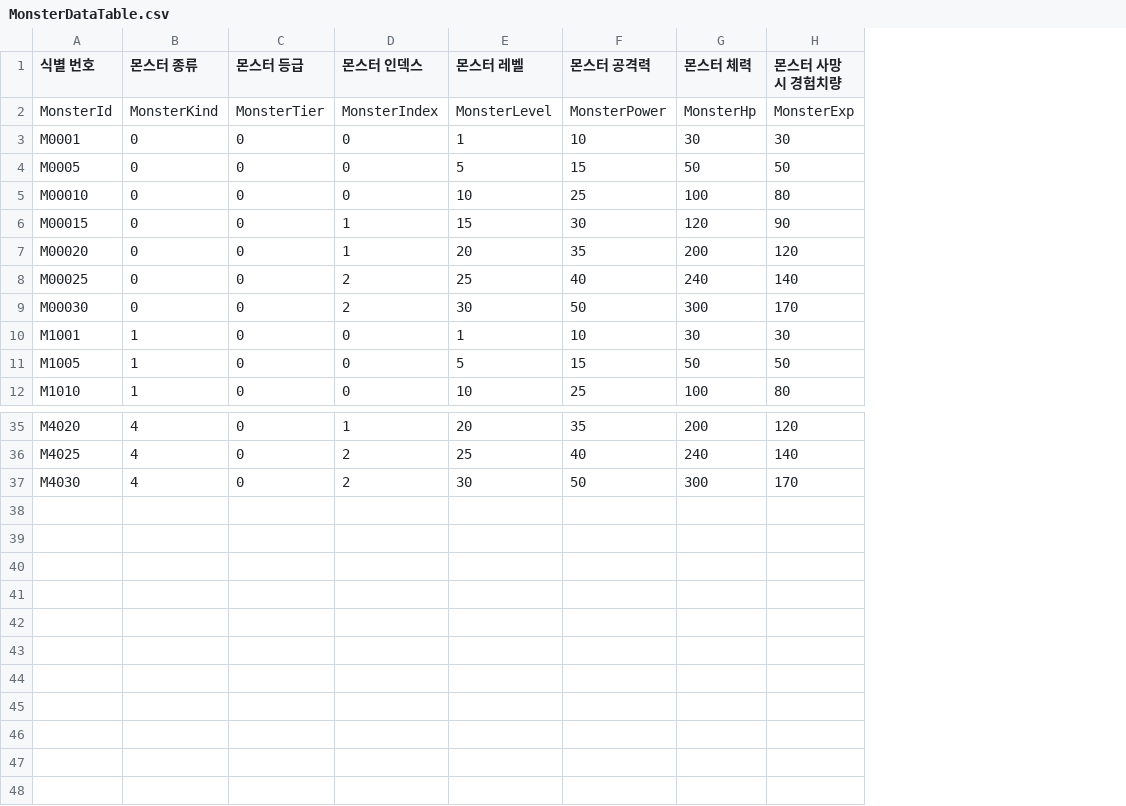
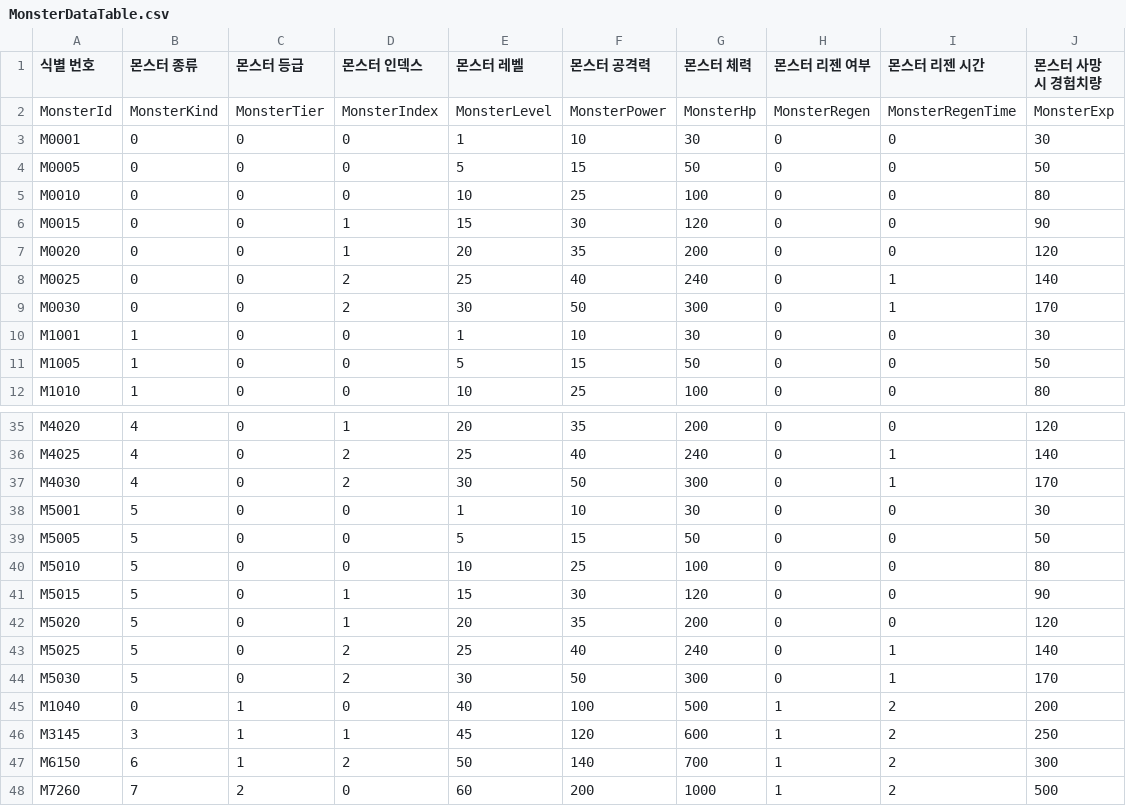
Before and after one commit to KimMinjuAstro/JeoSeGye, a CSV file: TheOtherWorld/Assets/Combat/Data/MonsterDataTable.csv, drawn as a sheet; only a part is shown, gaps mark what is left out; the diff names each change by its address in the sheet, - before the commit and + after, or states it on an @@ line.

```diff
--- a/TheOtherWorld/Assets/Combat/Data/MonsterDataTable.csv
+++ b/TheOtherWorld/Assets/Combat/Data/MonsterDataTable.csv
+column H (몬스터 리젠 여부), rows 2-12: MonsterRegen | 0 | 0 | 0 | 0 | 0 | 0 | 0 | 0 | 0 | 0; rows 35-37: all 0
+column I (몬스터 리젠 시간), rows 2-12: MonsterRegenTime | 0 | 0 | 0 | 0 | 0 | 1 | 1 | 0 | 0 | 0; rows 35-37: 0 | 1 | 1
-A5 (식별 번호): M00010
+A5 (식별 번호): M0010
-A6 (식별 번호): M00015
+A6 (식별 번호): M0015
-A7 (식별 번호): M00020
+A7 (식별 번호): M0020
-A8 (식별 번호): M00025
+A8 (식별 번호): M0025
-A9 (식별 번호): M00030
+A9 (식별 번호): M0030
+row 38: M5001 | 5 | 0 | 0 | 1 | 10 | 30 | 0 | 0 | 30
+row 39: M5005 | 5 | 0 | 0 | 5 | 15 | 50 | 0 | 0 | 50
+row 40: M5010 | 5 | 0 | 0 | 10 | 25 | 100 | 0 | 0 | 80
+row 41: M5015 | 5 | 0 | 1 | 15 | 30 | 120 | 0 | 0 | 90
+row 42: M5020 | 5 | 0 | 1 | 20 | 35 | 200 | 0 | 0 | 120
+row 43: M5025 | 5 | 0 | 2 | 25 | 40 | 240 | 0 | 1 | 140
+row 44: M5030 | 5 | 0 | 2 | 30 | 50 | 300 | 0 | 1 | 170
+row 45: M1040 | 0 | 1 | 0 | 40 | 100 | 500 | 1 | 2 | 200
+row 46: M3145 | 3 | 1 | 1 | 45 | 120 | 600 | 1 | 2 | 250
+row 47: M6150 | 6 | 1 | 2 | 50 | 140 | 700 | 1 | 2 | 300
+row 48: M7260 | 7 | 2 | 0 | 60 | 200 | 1000 | 1 | 2 | 500
```
Also changed, not shown: 25 other files.
